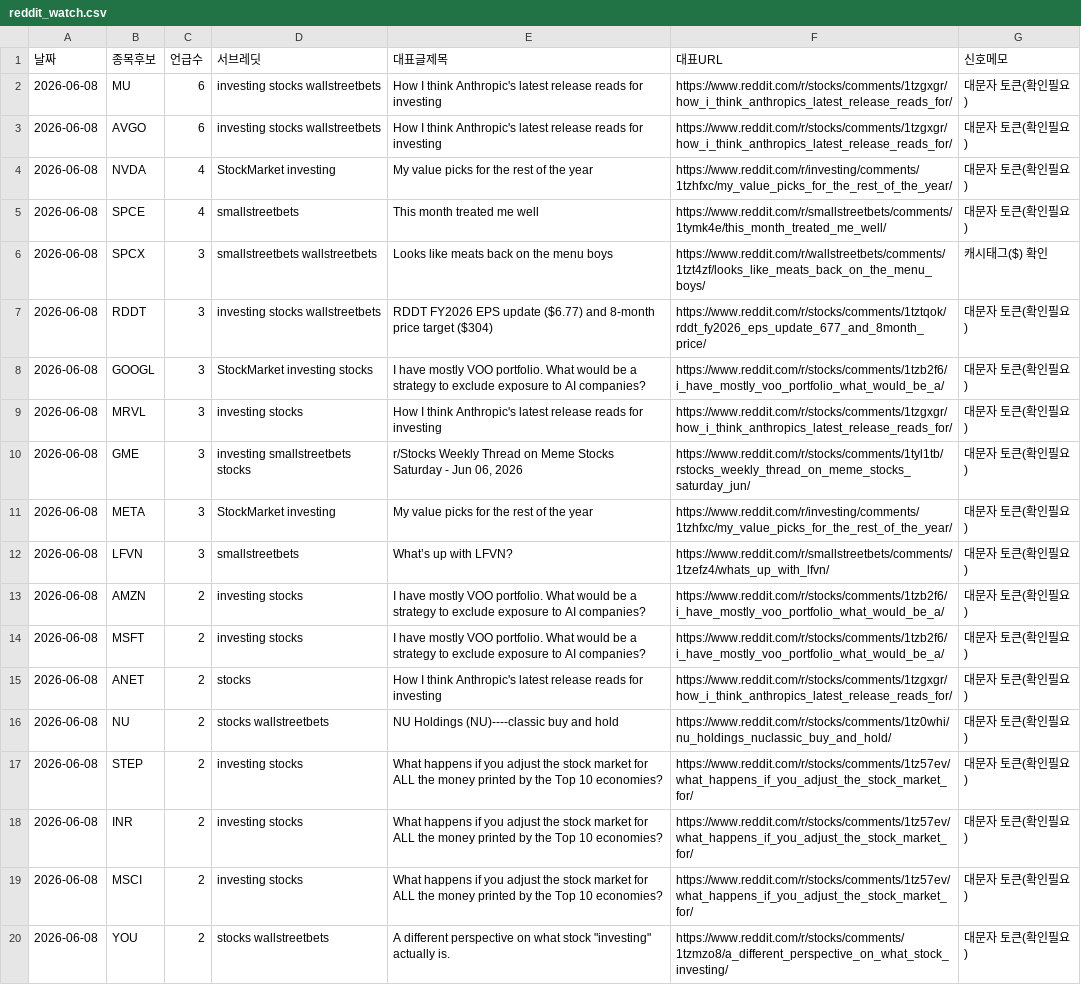
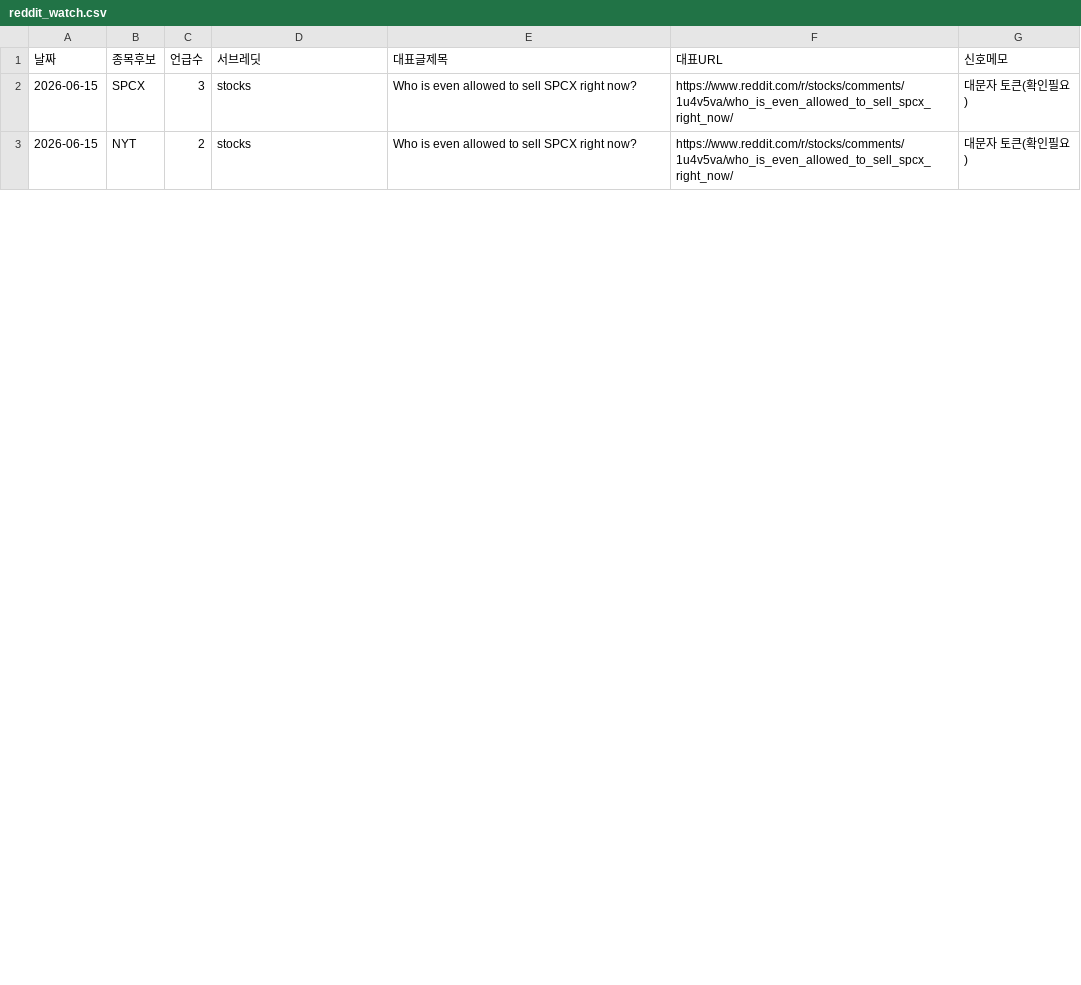
Before and after one commit to onepuhch/research, a CSV file: data/processed/reddit_watch.csv, drawn as a sheet; only a part is shown; the diff covers the shown part only.

```diff
--- a/data/processed/reddit_watch.csv
+++ b/data/processed/reddit_watch.csv
@@ -1,20 +1,3 @@
 날짜,종목후보,언급수,서브레딧,대표글제목,대표URL,신호메모
-2026-06-08,MU,6,investing stocks wallstreetbets,How I think Anthropic's latest release reads for investing,https://www.reddit.com/r/stocks/comments/1tzgxgr/how_i_think_anthropics_latest_release_reads_for/,대문자 토큰(확인필요)
-2026-06-08,AVGO,6,investing stocks wallstreetbets,How I think Anthropic's latest release reads for investing,https://www.reddit.com/r/stocks/comments/1tzgxgr/how_i_think_anthropics_latest_release_reads_for/,대문자 토큰(확인필요)
-2026-06-08,NVDA,4,StockMarket investing,My value picks for the rest of the year,https://www.reddit.com/r/investing/comments/1tzhfxc/my_value_picks_for_the_rest_of_the_year/,대문자 토큰(확인필요)
-2026-06-08,SPCE,4,smallstreetbets,This month treated me well,https://www.reddit.com/r/smallstreetbets/comments/1tymk4e/this_month_treated_me_well/,대문자 토큰(확인필요)
-2026-06-08,SPCX,3,smallstreetbets wallstreetbets,Looks like meats back on the menu boys,https://www.reddit.com/r/wallstreetbets/comments/1tzt4zf/looks_like_meats_back_on_the_menu_boys/,캐시태그($) 확인
-2026-06-08,RDDT,3,investing stocks wallstreetbets,RDDT FY2026 EPS update ($6.77) and 8-month price target ($304),https://www.reddit.com/r/stocks/comments/1tztqok/rddt_fy2026_eps_update_677_and_8month_price/,대문자 토큰(확인필요)
-2026-06-08,GOOGL,3,StockMarket investing stocks,I have mostly VOO portfolio. What would be a strategy to exclude exposure to AI companies?,https://www.reddit.com/r/stocks/comments/1tzb2f6/i_have_mostly_voo_portfolio_what_would_be_a/,대문자 토큰(확인필요)
-2026-06-08,MRVL,3,investing stocks,How I think Anthropic's latest release reads for investing,https://www.reddit.com/r/stocks/comments/1tzgxgr/how_i_think_anthropics_latest_release_reads_for/,대문자 토큰(확인필요)
-2026-06-08,GME,3,investing smallstreetbets stocks,"r/Stocks Weekly Thread on Meme Stocks Saturday - Jun 06, 2026",https://www.reddit.com/r/stocks/comments/1tyl1tb/rstocks_weekly_thread_on_meme_stocks_saturday_jun/,대문자 토큰(확인필요)
-2026-06-08,META,3,StockMarket investing,My value picks for the rest of the year,https://www.reddit.com/r/investing/comments/1tzhfxc/my_value_picks_for_the_rest_of_the_year/,대문자 토큰(확인필요)
-2026-06-08,LFVN,3,smallstreetbets,What’s up with LFVN?,https://www.reddit.com/r/smallstreetbets/comments/1tzefz4/whats_up_with_lfvn/,대문자 토큰(확인필요)
-2026-06-08,AMZN,2,investing stocks,I have mostly VOO portfolio. What would be a strategy to exclude exposure to AI companies?,https://www.reddit.com/r/stocks/comments/1tzb2f6/i_have_mostly_voo_portfolio_what_would_be_a/,대문자 토큰(확인필요)
-2026-06-08,MSFT,2,investing stocks,I have mostly VOO portfolio. What would be a strategy to exclude exposure to AI companies?,https://www.reddit.com/r/stocks/comments/1tzb2f6/i_have_mostly_voo_portfolio_what_would_be_a/,대문자 토큰(확인필요)
-2026-06-08,ANET,2,stocks,How I think Anthropic's latest release reads for investing,https://www.reddit.com/r/stocks/comments/1tzgxgr/how_i_think_anthropics_latest_release_reads_for/,대문자 토큰(확인필요)
-2026-06-08,NU,2,stocks wallstreetbets,NU Holdings (NU)----classic buy and hold,https://www.reddit.com/r/stocks/comments/1tz0whi/nu_holdings_nuclassic_buy_and_hold/,대문자 토큰(확인필요)
-2026-06-08,STEP,2,investing stocks,What happens if you adjust the stock market for ALL the money printed by the Top 10 economies?,https://www.reddit.com/r/stocks/comments/1tz57ev/what_happens_if_you_adjust_the_stock_market_for/,대문자 토큰(확인필요)
-2026-06-08,INR,2,investing stocks,What happens if you adjust the stock market for ALL the money printed by the Top 10 economies?,https://www.reddit.com/r/stocks/comments/1tz57ev/what_happens_if_you_adjust_the_stock_market_for/,대문자 토큰(확인필요)
-2026-06-08,MSCI,2,investing stocks,What happens if you adjust the stock market for ALL the money printed by the Top 10 economies?,https://www.reddit.com/r/stocks/comments/1tz57ev/what_happens_if_you_adjust_the_stock_market_for/,대문자 토큰(확인필요)
-2026-06-08,YOU,2,stocks wallstreetbets,"A different perspective on what stock ""investing"" actually is.",https://www.reddit.com/r/stocks/comments/1tzmzo8/a_different_perspective_on_what_stock_investing/,대문자 토큰(확인필요)
+2026-06-15,SPCX,3,stocks,Who is even allowed to sell SPCX right now?,https://www.reddit.com/r/stocks/comments/1u4v5va/who_is_even_allowed_to_sell_spcx_right_now/,대문자 토큰(확인필요)
+2026-06-15,NYT,2,stocks,Who is even allowed to sell SPCX right now?,https://www.reddit.com/r/stocks/comments/1u4v5va/who_is_even_allowed_to_sell_spcx_right_now/,대문자 토큰(확인필요)
```
Also changed, not shown: 1 added row, 3 removed rows and 4 edited cells elsewhere in this file.
